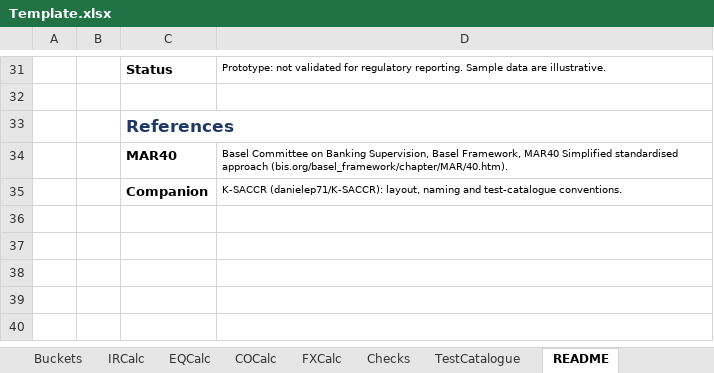
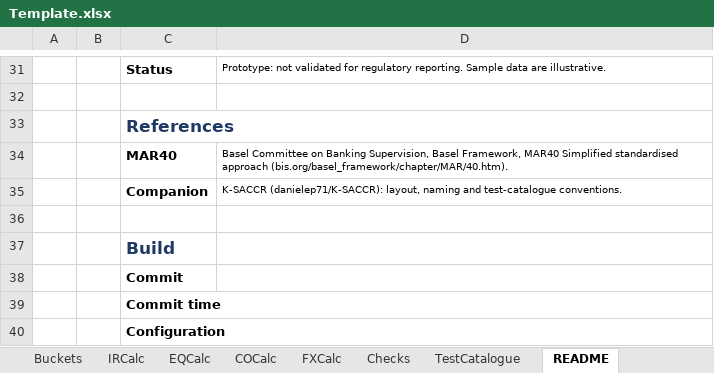
Before and after one commit to danielep71/K-FRTB-SSA, an Excel workbook: src/workbook/Template.xlsx, sheet README, drawn as a sheet; only a part is shown, gaps mark what is left out; values as stored, in another font and other column widths than the file's, no borders; the diff names each change by its address in the sheet, - before the commit and + after, or states it on an @@ line.

```diff
--- a/src/workbook/Template.xlsx (sheet README)
+++ b/src/workbook/Template.xlsx (sheet README)
+row 36: (empty)
+row 37:  |  | Build
+row 38:  |  | Commit
+row 39:  |  | Commit time
+row 40:  |  | Configuration
```
Also changed, not shown: 13 other files.
